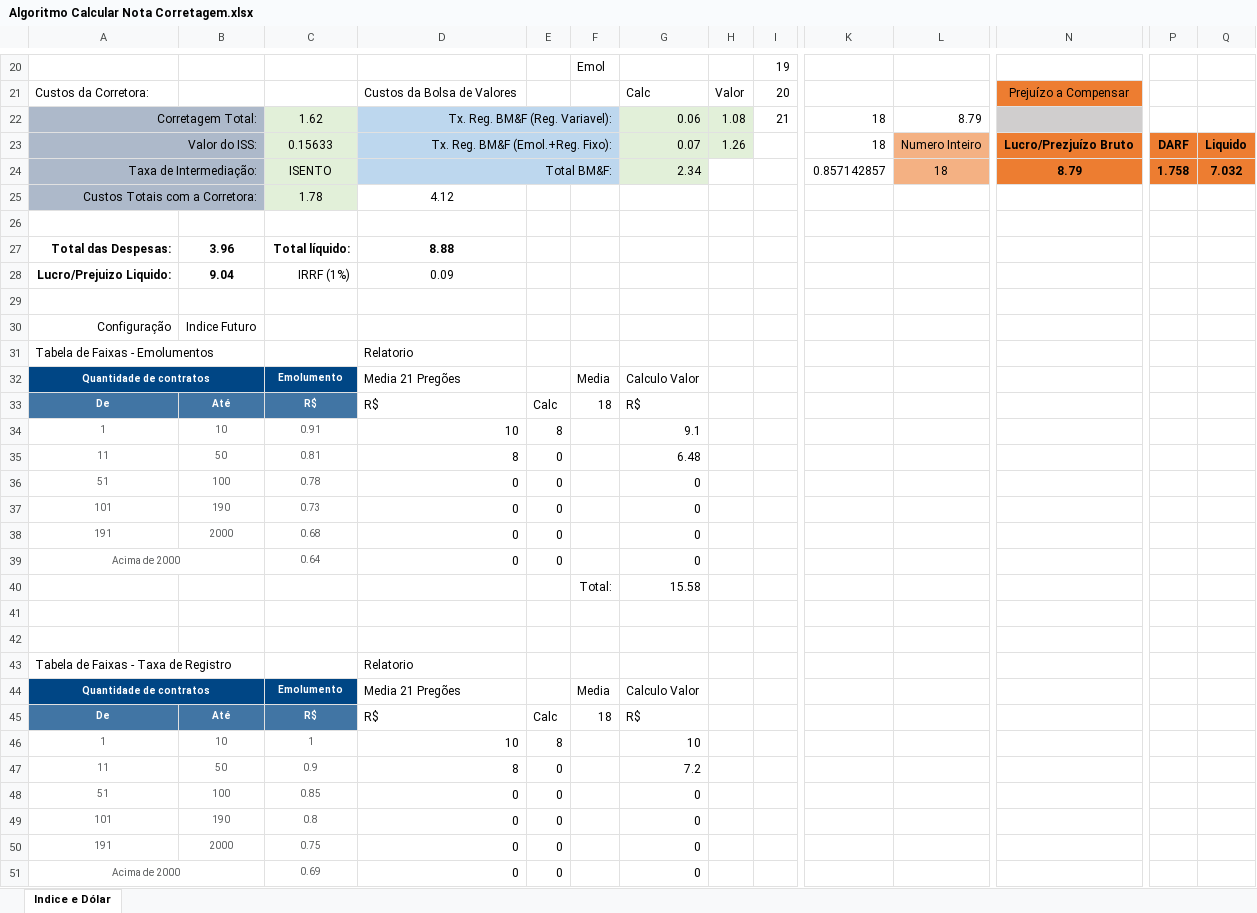
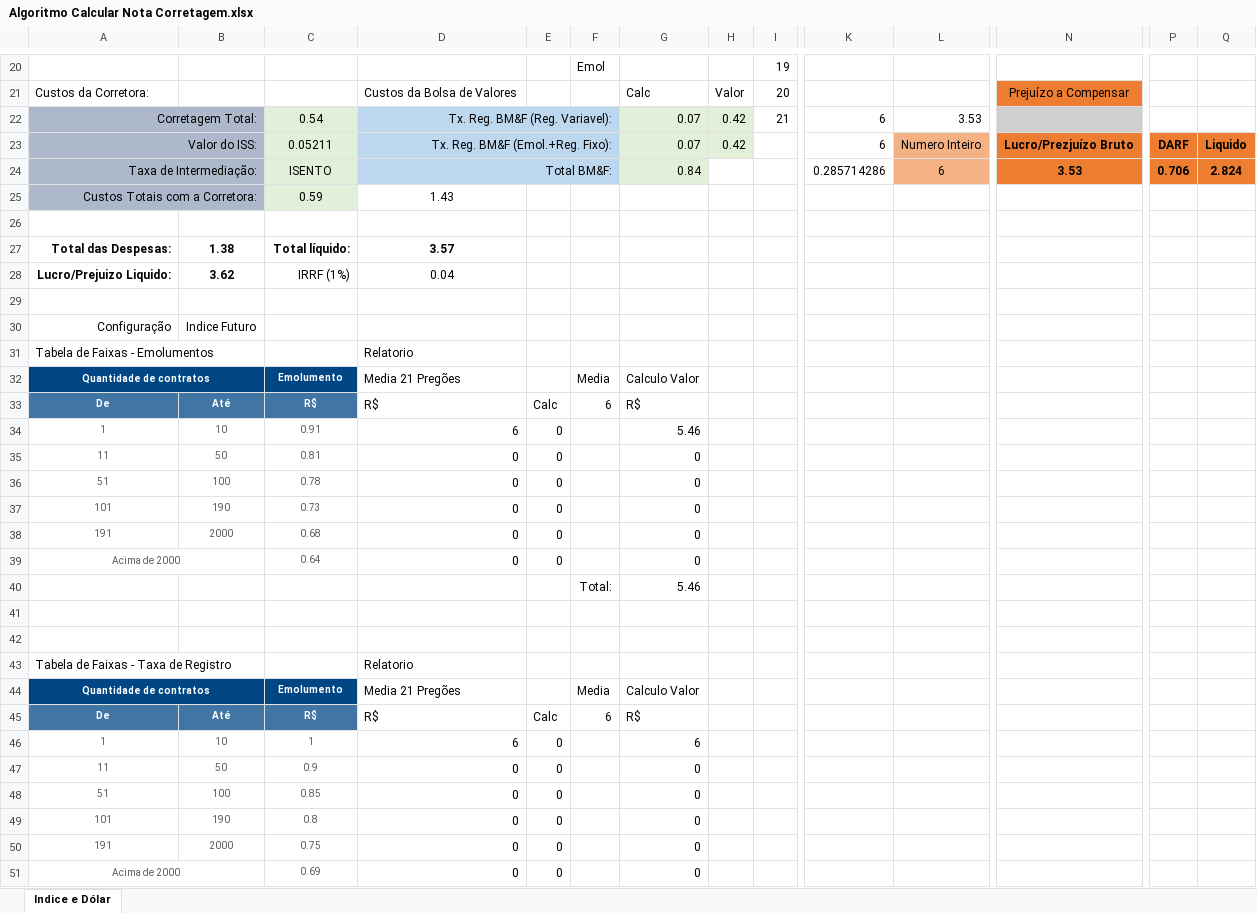
Before and after one commit to car7os/Traders, an Excel workbook: Projeto Traders/Projeto Algoritmos/Algoritmo Calcular Nota Corretagem.xlsx, sheet Indice e Dólar, drawn as a sheet; only a part is shown, gaps mark what is left out; values as stored, in another font and other column widths than the file's, no borders; the diff covers the shown part only; the diff names each change by its address in the sheet, - before the commit and + after, or states it on an @@ line.

```diff
--- a/Projeto Traders/Projeto Algoritmos/Algoritmo Calcular Nota Corretagem.xlsx (sheet Indice e Dólar)
+++ b/Projeto Traders/Projeto Algoritmos/Algoritmo Calcular Nota Corretagem.xlsx (sheet Indice e Dólar)
-C22: 1.62
+C22: 0.54
-G22: 0.06
+G22: 0.07
-H22: 1.08
+H22: 0.42
-K22:K23: 18
+K22:K23: 6
-L22: 8.79
+L22: 3.53
-C23: 0.15633
+C23: 0.05211
-H23: 1.26
+H23: 0.42
-G24: 2.34
+G24: 0.84
-K24: 0.857142857
+K24: 0.285714286
-L24: 18
+L24: 6
-N24: 8.79
+N24: 3.53
-P24: 1.758
+P24: 0.706
-Q24: 7.032
+Q24: 2.824
-C25: 1.78
+C25: 0.59
-D25: 4.12
+D25: 1.43
-B27: 3.96
+B27: 1.38
-D27: 8.88
+D27: 3.57
-B28: 9.04
+B28: 3.62
-D28: 0.09
+D28: 0.04
-F33: 18
+F33: 6
-D34: 10
+D34: 6
-E34: 8
+E34: 0
-G34: 9.1
+G34: 5.46
-D35: 8
+D35: 0
-G35: 6.48
+G35: 0
-G40: 15.58
+G40: 5.46
-F45: 18
+F45: 6
-D46: 10
+D46: 6
-E46: 8
+E46: 0
-G46: 10
+G46: 6
-D47: 8
+D47: 0
-G47: 7.2
+G47: 0
```
Also changed, not shown: 12 edited cells elsewhere in this sheet, Projeto Traders/Projeto Algoritmos/Algoritmo Operações.xlsx.
